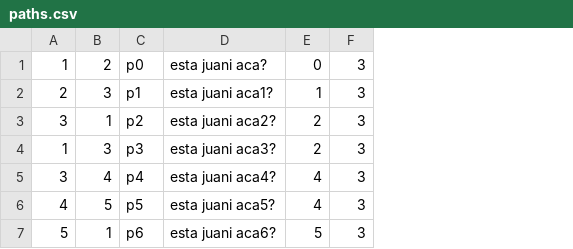
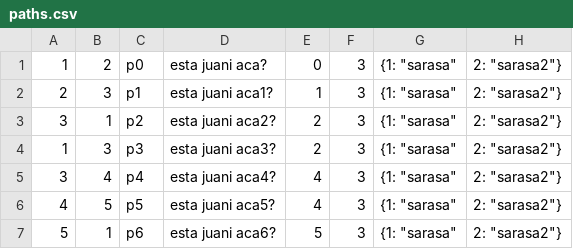
Before and after one commit to galkhusel/DNDDirectedGraphDungeon, a CSV file: paths.csv, drawn as a sheet; the diff names each change by its address in the sheet, - before the commit and + after, or states it on an @@ line.

```diff
--- a/paths.csv
+++ b/paths.csv
+column G, rows 1-7: all {1: "sarasa"
+column H, rows 1-7: all 2: "sarasa2"}
```
Also changed, not shown: 6 other files.
